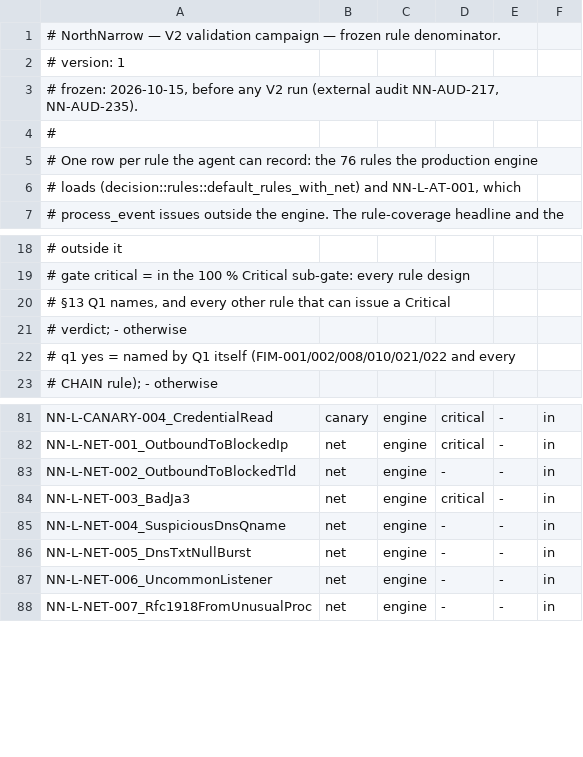
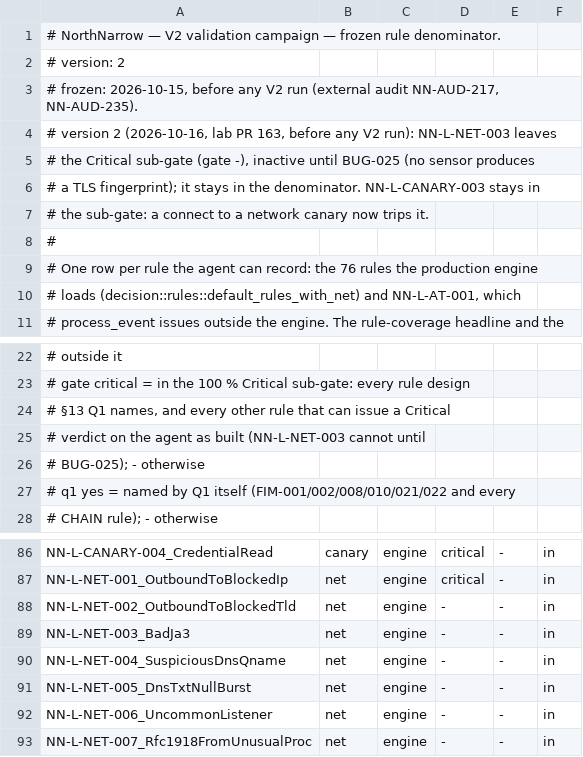
Before and after one commit to northnarrow/northnarrow-new, a TSV file: docs/validation/v2-rules.tsv, drawn as a sheet; only a part is shown, gaps mark what is left out.

```diff
--- a/docs/validation/v2-rules.tsv
+++ b/docs/validation/v2-rules.tsv
@@ -1,4 +1,8 @@
 # NorthNarrow — V2 validation campaign — frozen rule denominator.
-# version: 1
+# version: 2
 # frozen: 2026-10-15, before any V2 run (external audit NN-AUD-217, NN-AUD-235).
+# version 2 (2026-10-16, lab PR 163, before any V2 run): NN-L-NET-003 leaves
+# the Critical sub-gate (gate -), inactive until BUG-025 (no sensor produces
+# a TLS fingerprint); it stays in the denominator. NN-L-CANARY-003 stays in
+# the sub-gate: a connect to a network canary now trips it.
 #
@@ -20,3 +24,4 @@
 #            §13 Q1 names, and every other rule that can issue a Critical
-#            verdict; - otherwise
+#            verdict on the agent as built (NN-L-NET-003 cannot until
+#            BUG-025); - otherwise
 #   q1       yes = named by Q1 itself (FIM-001/002/008/010/021/022 and every
@@ -83,3 +88,3 @@ NN-L-NET-001_OutboundToBlockedIp	net	engine	critical	-	in
 NN-L-NET-002_OutboundToBlockedTld	net	engine	-	-	in
-NN-L-NET-003_BadJa3	net	engine	critical	-	in
+NN-L-NET-003_BadJa3	net	engine	-	-	in
 NN-L-NET-004_SuspiciousDnsQname	net	engine	-	-	in
```
Also changed, not shown: 17 other files.
